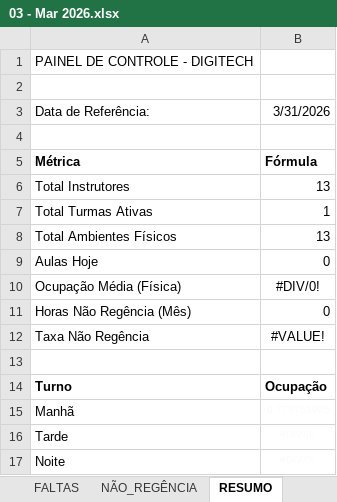
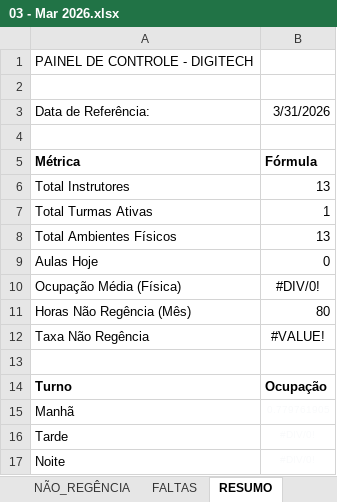
Before and after one commit to JonathanFariasTech/dashboard-digitech-2026, an Excel workbook: historico_dados/03 - Mar 2026.xlsx, sheet RESUMO, drawn as a sheet; values as stored, in another font and other column widths than the file's, no borders; the diff names each change by its address in the sheet, - before the commit and + after, or states it on an @@ line.

```diff
--- a/historico_dados/03 - Mar 2026.xlsx (sheet RESUMO)
+++ b/historico_dados/03 - Mar 2026.xlsx (sheet RESUMO)
@@ sheet tab order changed: NÃO_REGÊNCIA | FALTAS | RESUMO @@
-B11: 0
+B11: 80
```
Also changed, not shown: sheet NÃO_REGÊNCIA.
